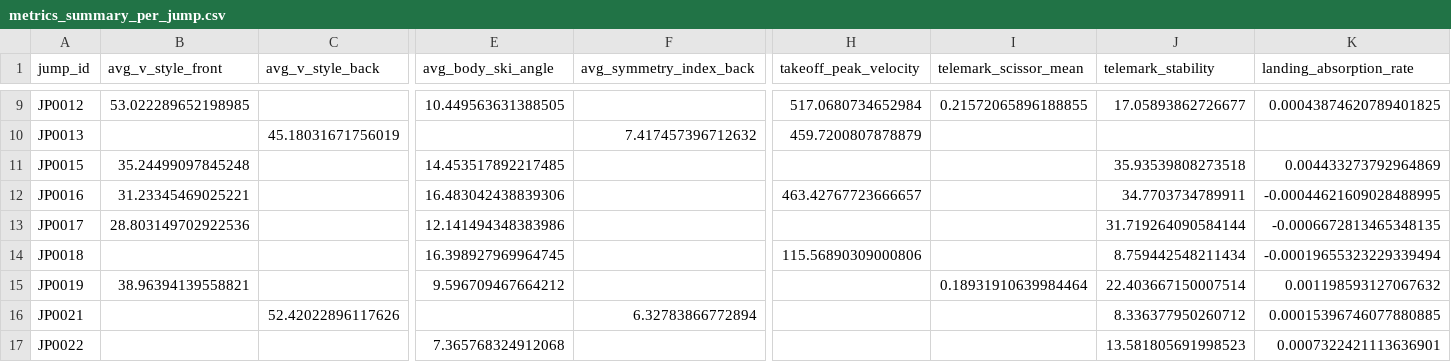
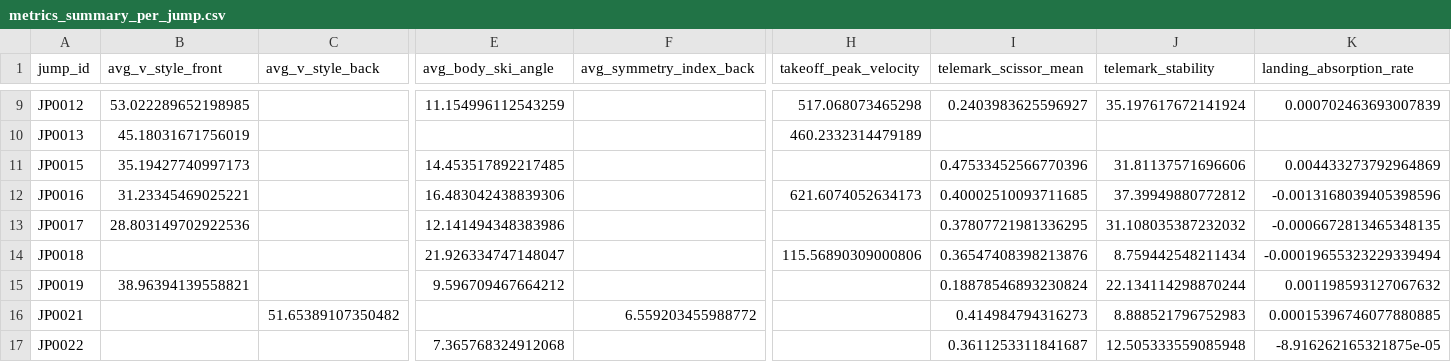
Before and after one commit to elisa-negrini/SkiProject-SportTech, a CSV file: metrics/core_metrics/metrics_summary_per_jump.csv, drawn as a sheet; only a part is shown, gaps mark what is left out; the diff covers the shown part only; the diff names each change by its address in the sheet, - before the commit and + after, or states it on an @@ line.

```diff
--- a/metrics/core_metrics/metrics_summary_per_jump.csv
+++ b/metrics/core_metrics/metrics_summary_per_jump.csv
-E9 (avg_body_ski_angle): 10.449563631388505
+E9 (avg_body_ski_angle): 11.154996112543259
-H9 (takeoff_peak_velocity): 517.0680734652984
+H9 (takeoff_peak_velocity): 517.068073465298
-I9 (telemark_scissor_mean): 0.21572065896188855
+I9 (telemark_scissor_mean): 0.2403983625596927
-J9 (telemark_stability): 17.05893862726677
+J9 (telemark_stability): 35.197617672141924
-K9 (landing_absorption_rate): 0.00043874620789401825
+K9 (landing_absorption_rate): 0.000702463693007839
-B10 (avg_v_style_front): (empty)
+B10 (avg_v_style_front): 45.18031671756019
-C10 (avg_v_style_back): 45.18031671756019
+C10 (avg_v_style_back): (empty)
-F10 (avg_symmetry_index_back): 7.417457396712632
+F10 (avg_symmetry_index_back): (empty)
-H10 (takeoff_peak_velocity): 459.7200807878879
+H10 (takeoff_peak_velocity): 460.2332314479189
-B11 (avg_v_style_front): 35.24499097845248
+B11 (avg_v_style_front): 35.19427740997173
-I11 (telemark_scissor_mean): (empty)
+I11 (telemark_scissor_mean): 0.47533452566770396
-J11 (telemark_stability): 35.93539808273518
+J11 (telemark_stability): 31.81137571696606
-H12 (takeoff_peak_velocity): 463.42767723666657
+H12 (takeoff_peak_velocity): 621.6074052634173
-I12 (telemark_scissor_mean): (empty)
+I12 (telemark_scissor_mean): 0.40002510093711685
-J12 (telemark_stability): 34.7703734789911
+J12 (telemark_stability): 37.39949880772812
-K12 (landing_absorption_rate): -0.00044621609028488995
+K12 (landing_absorption_rate): -0.0013168039405398596
-I13 (telemark_scissor_mean): (empty)
+I13 (telemark_scissor_mean): 0.37807721981336295
-J13 (telemark_stability): 31.719264090584144
+J13 (telemark_stability): 31.108035387232032
-E14 (avg_body_ski_angle): 16.398927969964745
+E14 (avg_body_ski_angle): 21.926334747148047
-I14 (telemark_scissor_mean): (empty)
+I14 (telemark_scissor_mean): 0.36547408398213876
-I15 (telemark_scissor_mean): 0.18931910639984464
+I15 (telemark_scissor_mean): 0.18878546893230824
-J15 (telemark_stability): 22.403667150007514
+J15 (telemark_stability): 22.134114298870244
-C16 (avg_v_style_back): 52.42022896117626
+C16 (avg_v_style_back): 51.65389107350482
-F16 (avg_symmetry_index_back): 6.32783866772894
+F16 (avg_symmetry_index_back): 6.559203455988772
-I16 (telemark_scissor_mean): (empty)
+I16 (telemark_scissor_mean): 0.414984794316273
-J16 (telemark_stability): 8.336377950260712
+J16 (telemark_stability): 8.888521796752983
-I17 (telemark_scissor_mean): (empty)
+I17 (telemark_scissor_mean): 0.3611253311841687
-J17 (telemark_stability): 13.581805691998523
+J17 (telemark_stability): 12.505333559085948
-K17 (landing_absorption_rate): 0.0007322421113636901
+K17 (landing_absorption_rate): -8.916262165321875e-05
```
Also changed, not shown: 70 edited cells elsewhere in this file, metrics/core_metrics/metrics_per_frame.csv, metrics/core_metrics/timeseries_metrics/additional_timeseries_metrics.csv, 3 other files.
